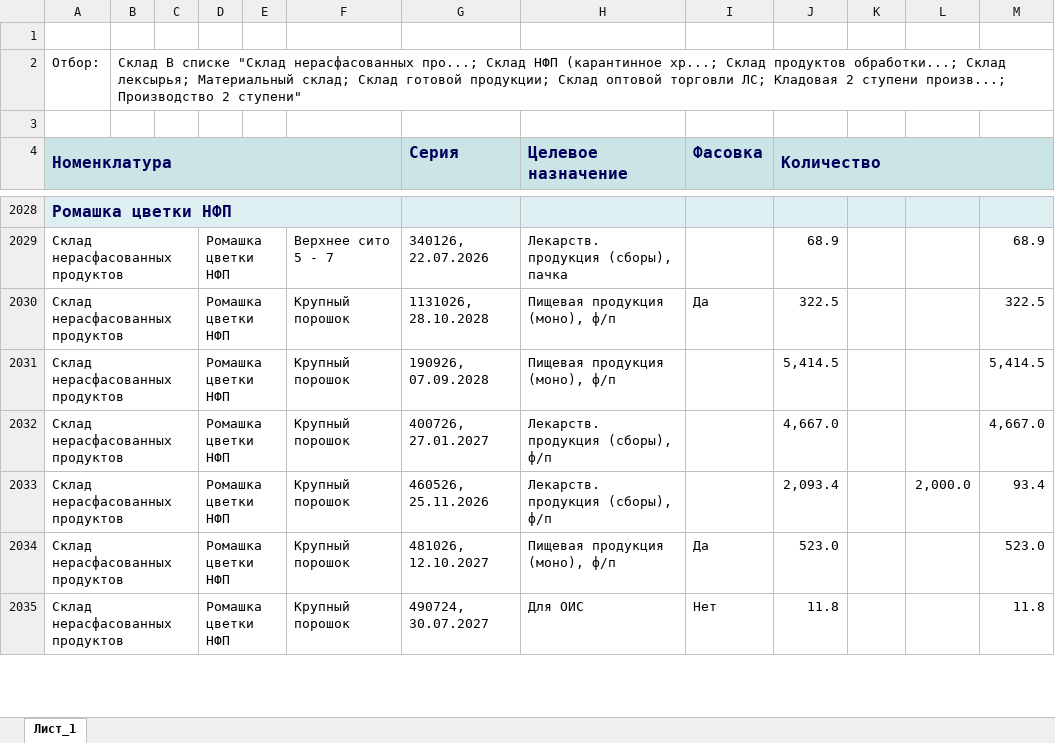
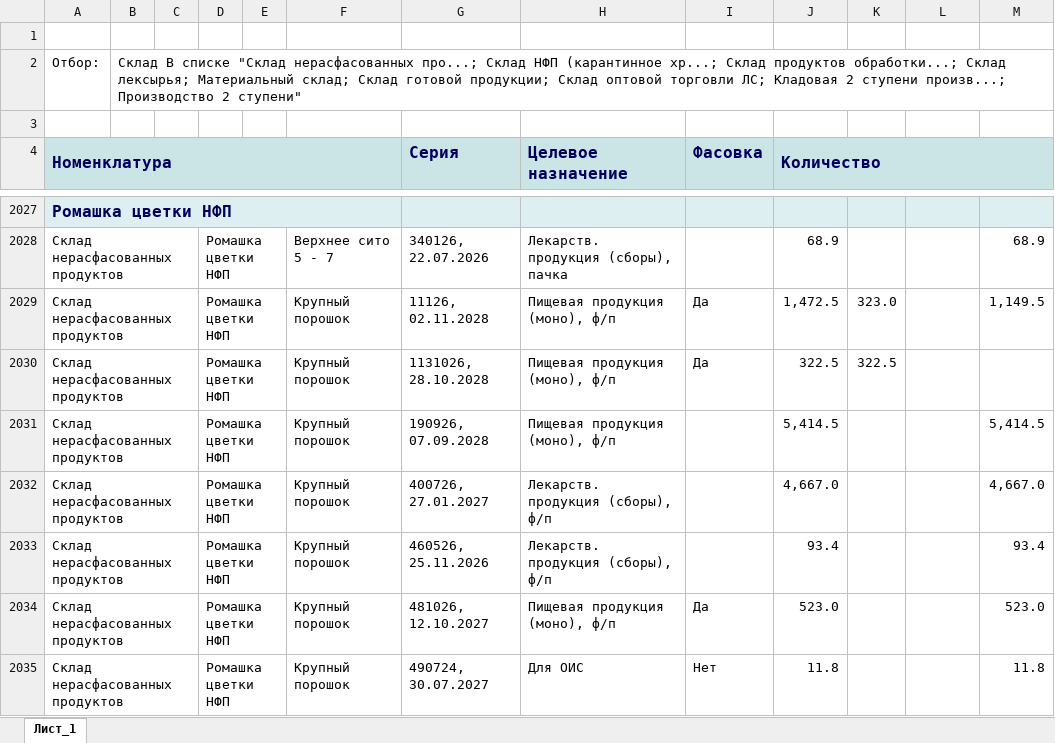
Before and after one commit to andreykoz82/production_panning, an Excel workbook: Исходные данные/Остатки по складам.xlsx, sheet Лист_1, drawn as a sheet; only a part is shown, gaps mark what is left out; values as stored, in another font and other column widths than the file's, no borders; charts and pictures not drawn; the diff covers the shown part only; the diff names each change by its address in the sheet, - before the commit and + after, or states it on an @@ line.

```diff
--- a/Исходные данные/Остатки по складам.xlsx (sheet Лист_1)
+++ b/Исходные данные/Остатки по складам.xlsx (sheet Лист_1)
+row 2029: Склад нерасфасованных продуктов |  |  | Ромашка цветки НФП |  | Крупный порошок | 11126, 02.11.2028 | Пищевая продукция (моно), ф/п | Да | 1,472.5 | 323.0 |  | 1,149.5
-K2030: (empty)
+K2030: 322.5
-M2030: 322.5
+M2030: (empty)
-J2033 (Количество): 2,093.4
+J2033 (Количество): 93.4
-L2033: 2,000.0
+L2033: (empty)
```
Also changed, not shown: 24 added rows, 17 removed rows and 489 edited cells elsewhere in this sheet, Исходные данные/Список активных заказов 2 ступень.xlsx, 1 other file.
